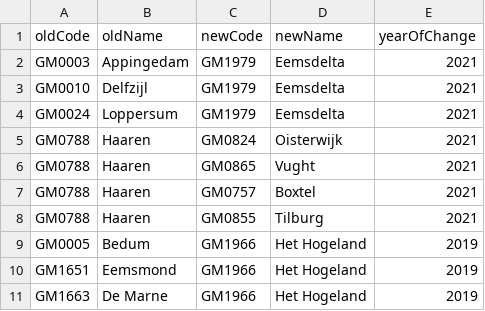
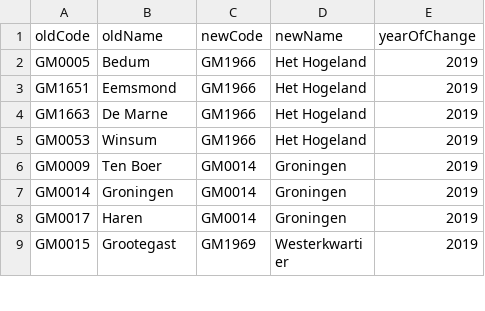
Before and after one commit to bramreinders97/2AMD20, a CSV file: Data/Conversions.csv, drawn as a sheet; only a part is shown; the shorter side is filled out with more unchanged rows.

```diff
--- a/Data/Conversions.csv
+++ b/Data/Conversions.csv
@@ -1,9 +1,2 @@
 oldCode,oldName,newCode,newName,yearOfChange
-GM0003,Appingedam,GM1979,Eemsdelta,2021
-GM0010,Delfzijl,GM1979,Eemsdelta,2021
-GM0024,Loppersum,GM1979,Eemsdelta,2021
-GM0788,Haaren,GM0824,Oisterwijk,2021
-GM0788,Haaren,GM0865,Vught,2021
-GM0788,Haaren,GM0757,Boxtel,2021
-GM0788,Haaren,GM0855,Tilburg,2021
 GM0005,Bedum,GM1966,Het Hogeland,2019
```
Also changed, not shown: 7 other files.
